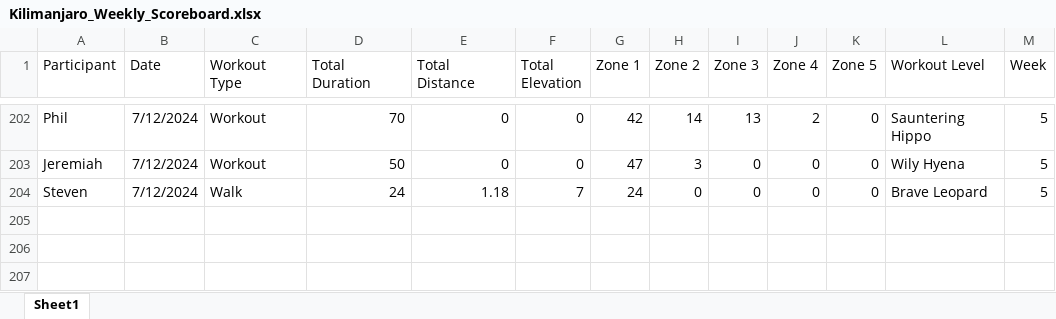
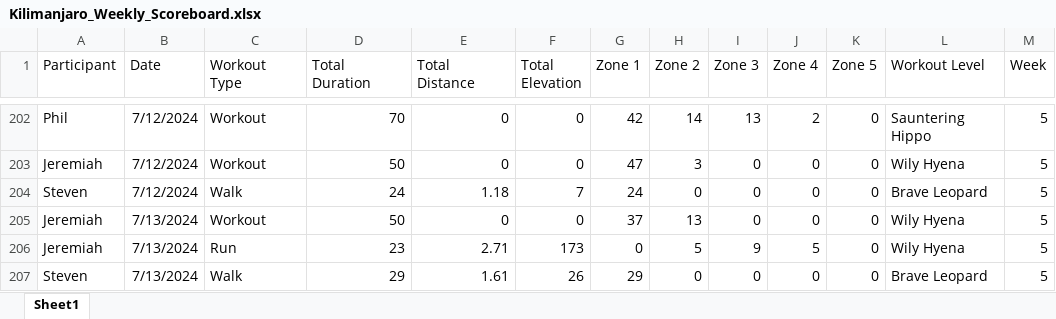
Before and after one commit to Steven-Carter-Data/strava_killimanjaro_tracker, an Excel workbook: Kilimanjaro_Weekly_Scoreboard.xlsx, sheet Sheet1, drawn as a sheet; only a part is shown, gaps mark what is left out; values as stored, in another font and other column widths than the file's, no borders; the diff names each change by its address in the sheet, - before the commit and + after, or states it on an @@ line.

Commit message:
Add files via upload

```diff
--- a/Kilimanjaro_Weekly_Scoreboard.xlsx (sheet Sheet1)
+++ b/Kilimanjaro_Weekly_Scoreboard.xlsx (sheet Sheet1)
+row 205: Jeremiah | 7/13/2024 | Workout | 50 | 0 | 0 | 37 | 13 | 0 | 0 | 0 | Wily Hyena | 5
+row 206: Jeremiah | 7/13/2024 | Run | 23 | 2.71 | 173 | 0 | 5 | 9 | 5 | 0 | Wily Hyena | 5
+row 207: Steven | 7/13/2024 | Walk | 29 | 1.61 | 26 | 29 | 0 | 0 | 0 | 0 | Brave Leopard | 5
```
